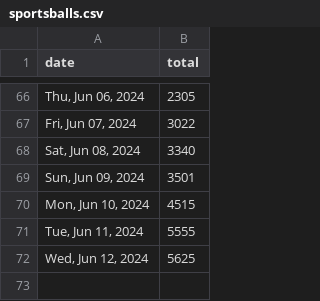
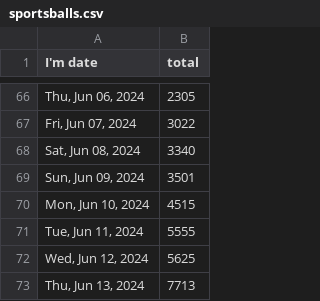
Before and after one commit to quantegytrading/quantegy.io, a CSV file: public/sportsballs.csv, drawn as a sheet; only a part is shown, gaps mark what is left out; the diff names each change by its address in the sheet, - before the commit and + after, or states it on an @@ line.

Commit message:
Update sportsballs.csv

```diff
--- a/public/sportsballs.csv
+++ b/public/sportsballs.csv
-A1: date
+A1: I'm date
+row 73: Thu, Jun 13, 2024 | 7713
```
